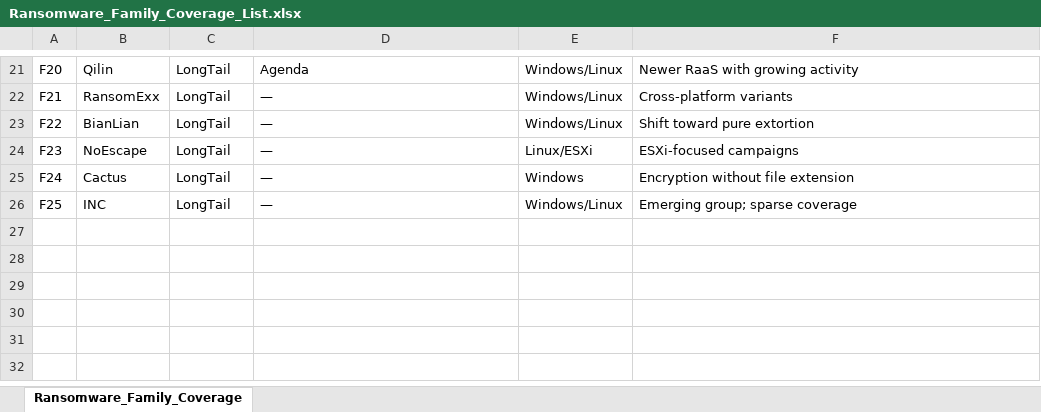
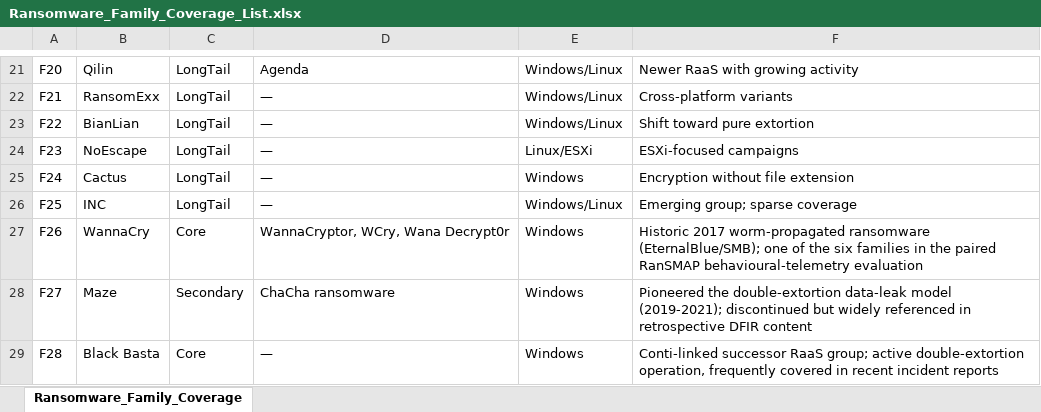
Before and after one commit to Henrinnes/RansKnow, an Excel workbook: rubrics/Ransomware_Family_Coverage_List.xlsx, sheet Ransomware_Family_Coverage, drawn as a sheet; only a part is shown, gaps mark what is left out; values as stored, in another font and other column widths than the file's, no borders; the diff names each change by its address in the sheet, - before the commit and + after, or states it on an @@ line.

Commit message:
Add WannaCry, Maze, and Black Basta to family alias list
These three well-known families were missing from the 25-family
coverage list, causing real (if modest) undercounts: checked against
the 718 transcripts, WannaCry appears in 6, Maze in 16, and Black
Basta in 6, all previously going undetected. WannaCry matters most
here since it's one of the six families in the paired RanSMAP
behavioural-telemetry evaluation. Verified the fix against the actual
transcripts before committing -- re-running family detection recovers
WannaCry/Maze mentions on 4 previously-null-Family_List videos.

Feature CSVs (Knowledge_Agent_Features_718.csv etc.) not regenerated
yet -- deferred to the next full pipeline run alongside the 97-channel
expansion.

```diff
--- a/rubrics/Ransomware_Family_Coverage_List.xlsx (sheet Ransomware_Family_Coverage)
+++ b/rubrics/Ransomware_Family_Coverage_List.xlsx (sheet Ransomware_Family_Coverage)
+row 27: F26 | WannaCry | Core | WannaCryptor, WCry, Wana Decrypt0r | Windows | Historic 2017 worm-propagated ransomware (EternalBlue/SMB); one of the six families in the paired RanSMAP behavioural-telemetry evaluation
+row 28: F27 | Maze | Secondary | ChaCha ransomware | Windows | Pioneered the double-extortion data-leak model (2019-2021); discontinued but widely referenced in retrospective DFIR content
+row 29: F28 | Black Basta | Core | — | Windows | Conti-linked successor RaaS group; active double-extortion operation, frequently covered in recent incident reports
```
